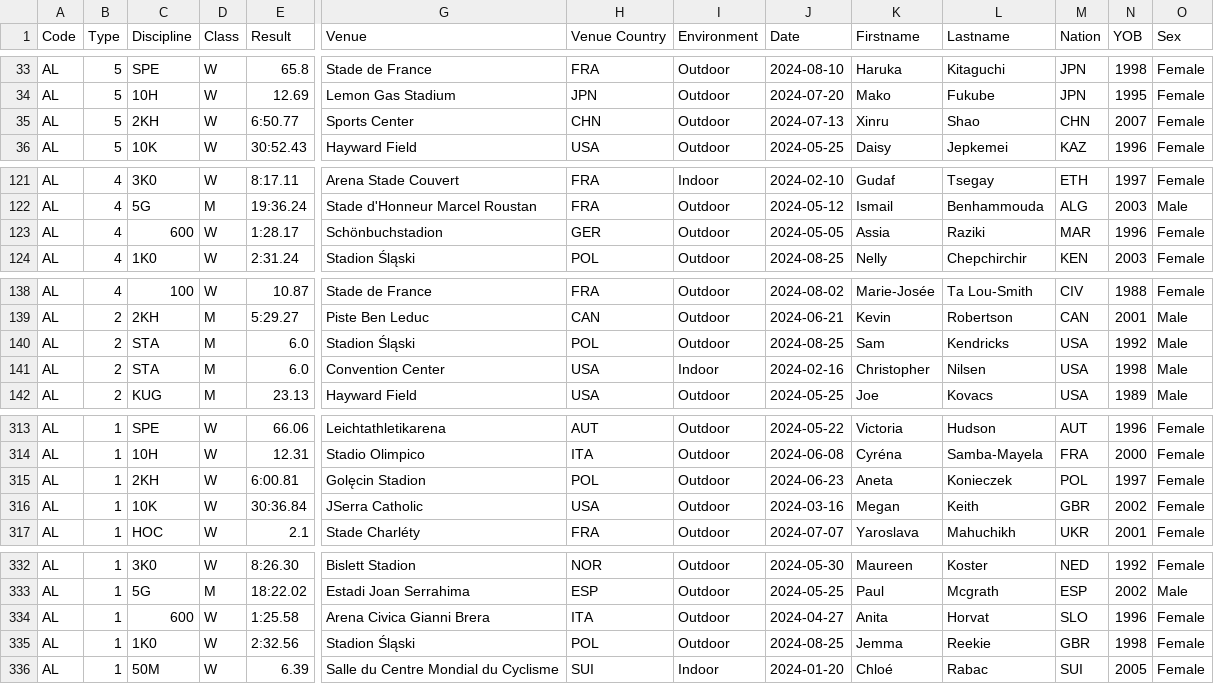
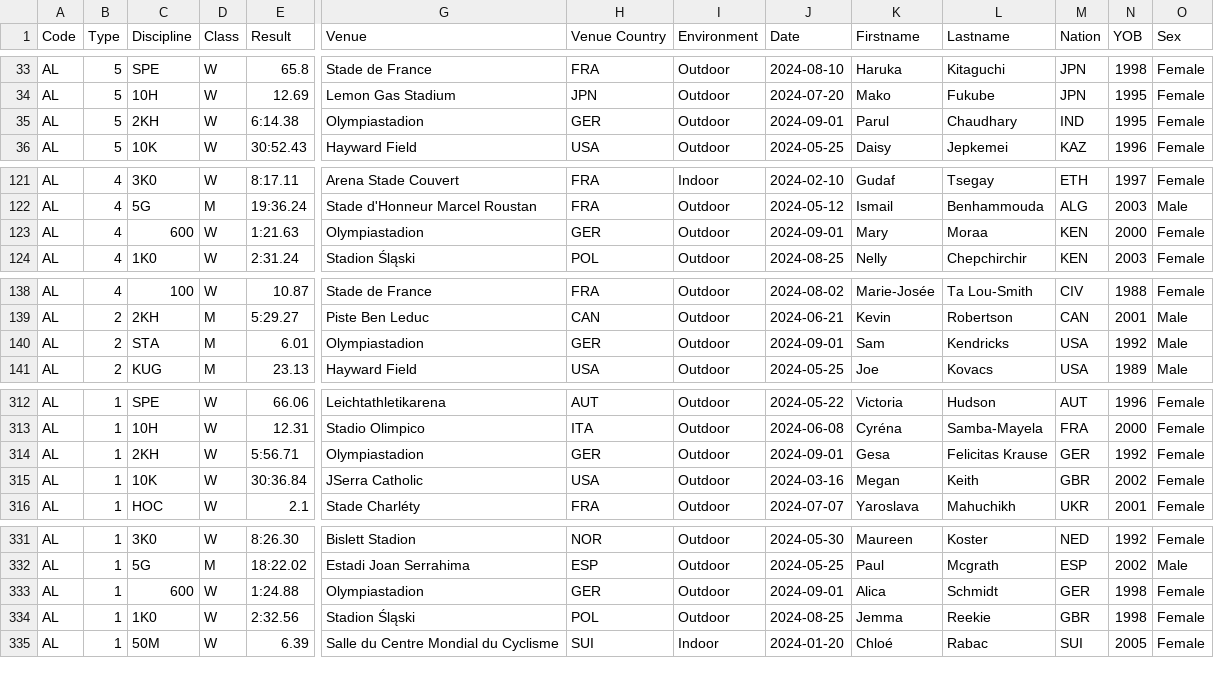
Before and after one commit to nimarion/records, a CSV file: leads/senior/area.csv, drawn as a sheet; only a part is shown, gaps mark what is left out; removed rows and columns are numbered as before the commit, all else as after; rows hold the shown columns only; the diff covers the shown part only; the diff names each change by its address in the sheet, - before the commit and + after, or states it on an @@ line.

```diff
--- a/leads/senior/area.csv
+++ b/leads/senior/area.csv
-E35 (Result): 6:50.77
+E35 (Result): 6:14.38
-G35 (Venue): Sports Center
+G35 (Venue): Olympiastadion
-H35 (Venue Country): CHN
+H35 (Venue Country): GER
-J35 (Date): 2024-07-13
+J35 (Date): 2024-09-01
-K35 (Firstname): Xinru
+K35 (Firstname): Parul
-L35 (Lastname): Shao
+L35 (Lastname): Chaudhary
-M35 (Nation): CHN
+M35 (Nation): IND
-N35 (YOB): 2007
+N35 (YOB): 1995
-E123 (Result): 1:28.17
+E123 (Result): 1:21.63
-G123 (Venue): Schönbuchstadion
+G123 (Venue): Olympiastadion
-J123 (Date): 2024-05-05
+J123 (Date): 2024-09-01
-K123 (Firstname): Assia
+K123 (Firstname): Mary
-L123 (Lastname): Raziki
+L123 (Lastname): Moraa
-M123 (Nation): MAR
+M123 (Nation): KEN
-N123 (YOB): 1996
+N123 (YOB): 2000
-E140 (Result): 6.0
+E140 (Result): 6.01
-G140 (Venue): Stadion Śląski
+G140 (Venue): Olympiastadion
-H140 (Venue Country): POL
+H140 (Venue Country): GER
-J140 (Date): 2024-08-25
+J140 (Date): 2024-09-01
-row 141: AL | 2 | STA | M | 6.0 | Convention Center | USA | Indoor | 2024-02-16 | Christopher | Nilsen | USA | 1998 | Male
-E314 (Result): 6:00.81
+E314 (Result): 5:56.71
-G314 (Venue): Golęcin Stadion
+G314 (Venue): Olympiastadion
-H314 (Venue Country): POL
+H314 (Venue Country): GER
-J314 (Date): 2024-06-23
+J314 (Date): 2024-09-01
-K314 (Firstname): Aneta
+K314 (Firstname): Gesa
-L314 (Lastname): Konieczek
+L314 (Lastname): Felicitas Krause
-M314 (Nation): POL
+M314 (Nation): GER
-N314 (YOB): 1997
+N314 (YOB): 1992
-E333 (Result): 1:25.58
+E333 (Result): 1:24.88
-G333 (Venue): Arena Civica Gianni Brera
+G333 (Venue): Olympiastadion
-H333 (Venue Country): ITA
+H333 (Venue Country): GER
-J333 (Date): 2024-04-27
+J333 (Date): 2024-09-01
-K333 (Firstname): Anita
+K333 (Firstname): Alica
-L333 (Lastname): Horvat
+L333 (Lastname): Schmidt
-M333 (Nation): SLO
+M333 (Nation): GER
-N333 (YOB): 1996
+N333 (YOB): 1998
```
Also changed, not shown: 4 edited cells elsewhere in this file, leads/senior/germany.csv, leads/senior/world.csv.
